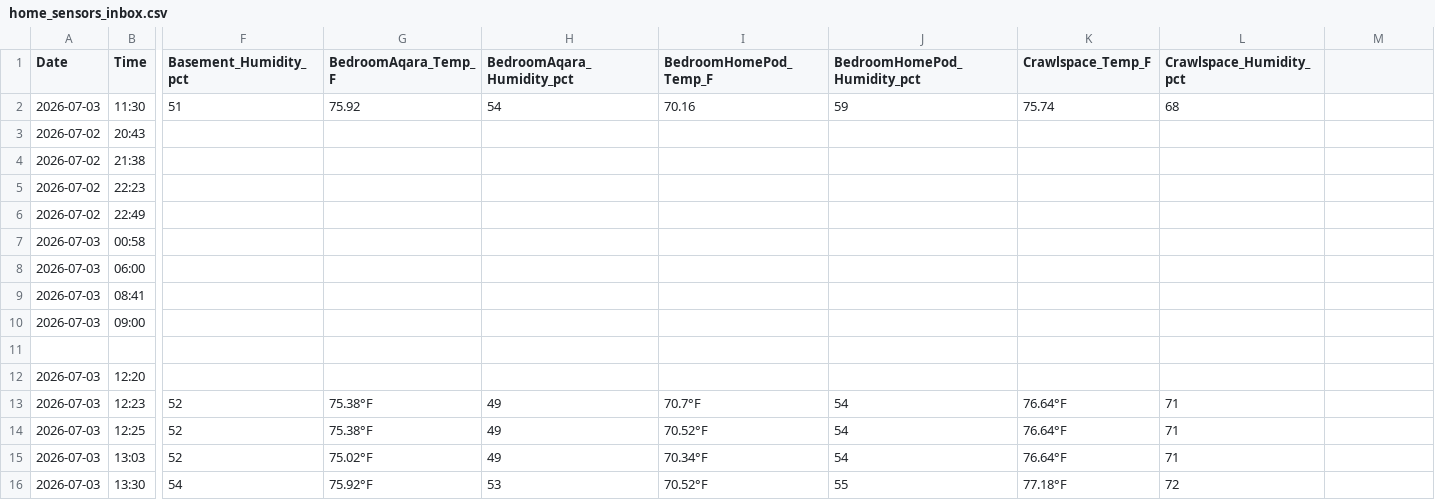
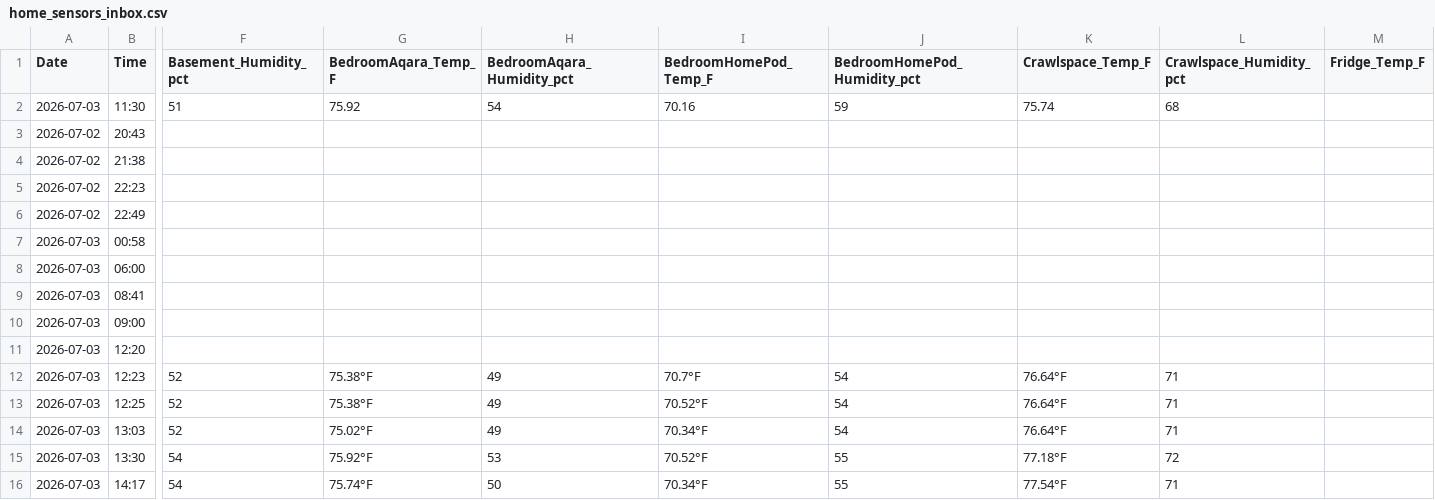
Before and after one commit to TFPleebo/Home_Report, a CSV file: data/home_sensors_inbox.csv, drawn as a sheet; only a part is shown, gaps mark what is left out; the shorter side is filled out with more unchanged rows; rows hold the shown columns only; the diff names each change by its address in the sheet, - before the commit and + after, or states it on an @@ line.

```diff
--- a/data/home_sensors_inbox.csv
+++ b/data/home_sensors_inbox.csv
-M1: (empty)
+M1: Fridge_Temp_F
-row 11: (empty)
```
Also changed, not shown: data/settings_changelog.csv, 2 other files.
